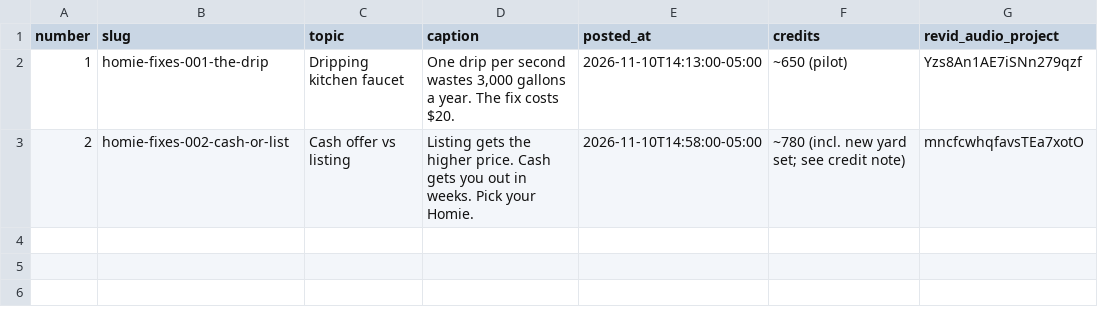
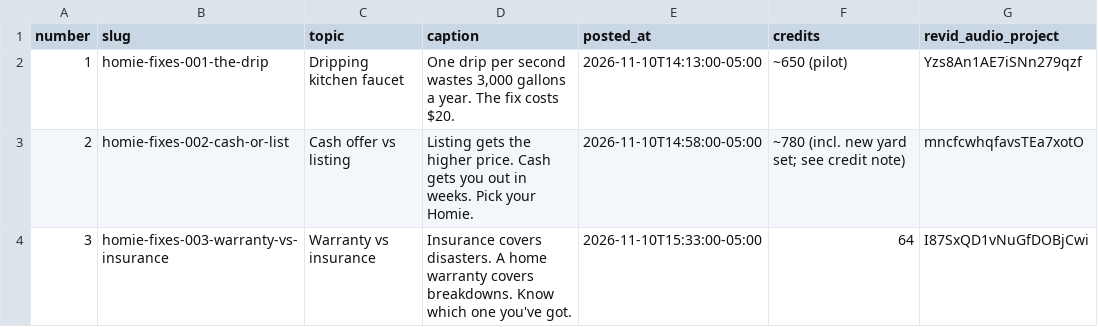
Before and after one commit to maxautomaite2/homie-house-videos, a CSV file: log.csv, drawn as a sheet.

```diff
--- a/log.csv
+++ b/log.csv
@@ -3 +3,2 @@ number,slug,topic,caption,posted_at,credits,revid_audio_project
 2,homie-fixes-002-cash-or-list,Cash offer vs listing,"Listing gets the higher price. Cash gets you out in weeks. Pick your Homie.",2026-11-10T14:58:00-05:00,~780 (incl. new yard set; see credit note),mncfcwhqfavsTEa7xotO
+3,homie-fixes-003-warranty-vs-insurance,Warranty vs insurance,"Insurance covers disasters. A home warranty covers breakdowns. Know which one you've got.",2026-11-10T15:33:00-05:00,64,I87SxQD1vNuGfDOBjCwi
```
Also changed, not shown: 2 other files.
